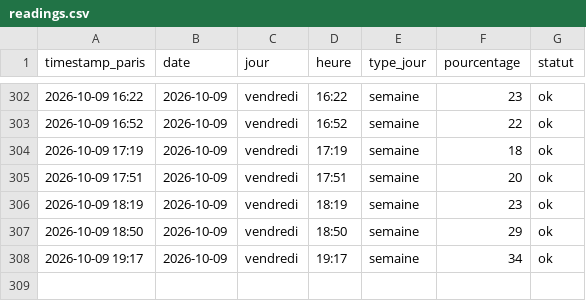
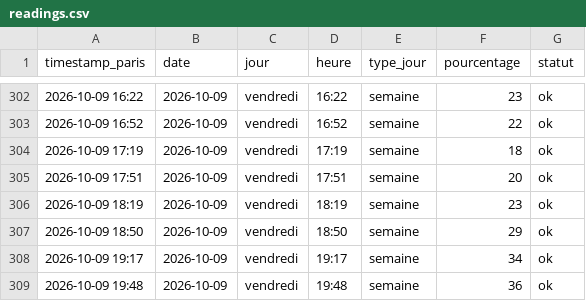
Before and after one commit to edwolfpack/caliceo-affluence, a CSV file: data/readings.csv, drawn as a sheet; only a part is shown, gaps mark what is left out; the diff names each change by its address in the sheet, - before the commit and + after, or states it on an @@ line.

```diff
--- a/data/readings.csv
+++ b/data/readings.csv
+row 309: 2026-10-09 19:48 | 2026-10-09 | vendredi | 19:48 | semaine | 36 | ok
```
